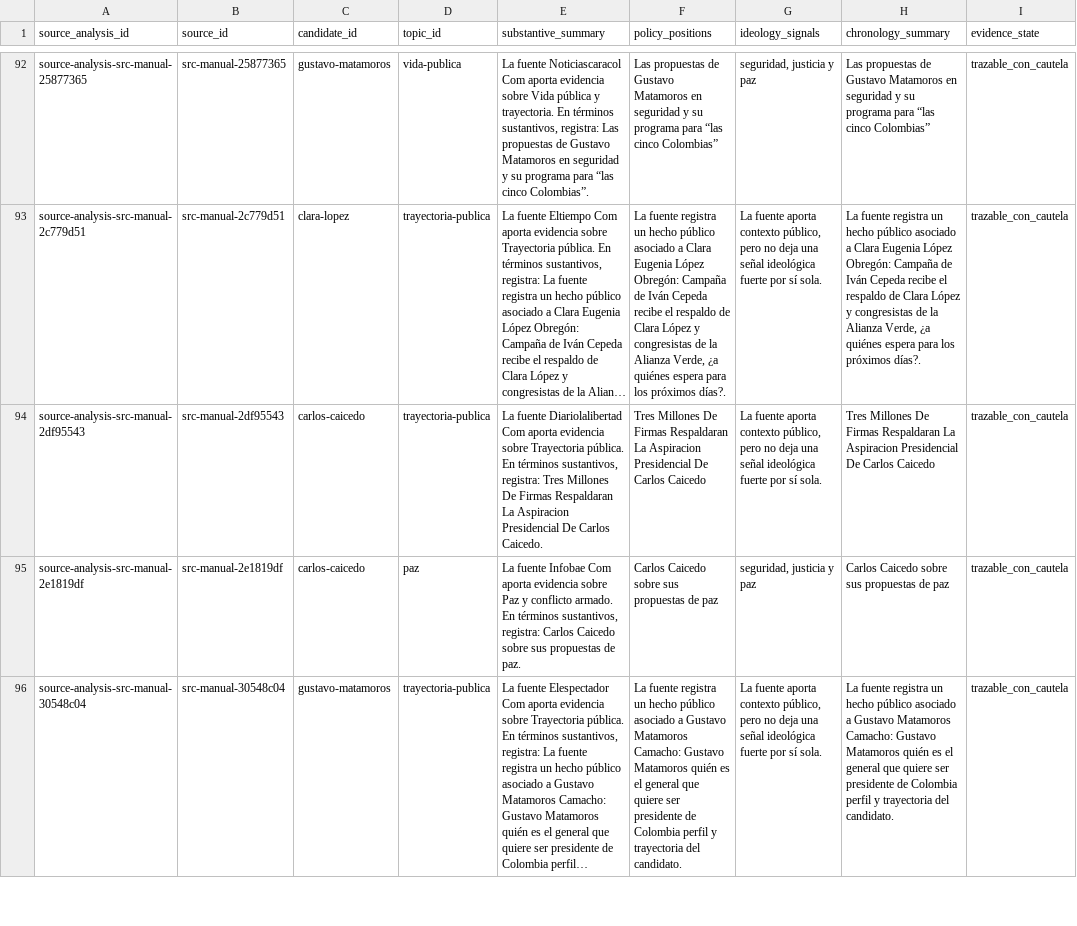
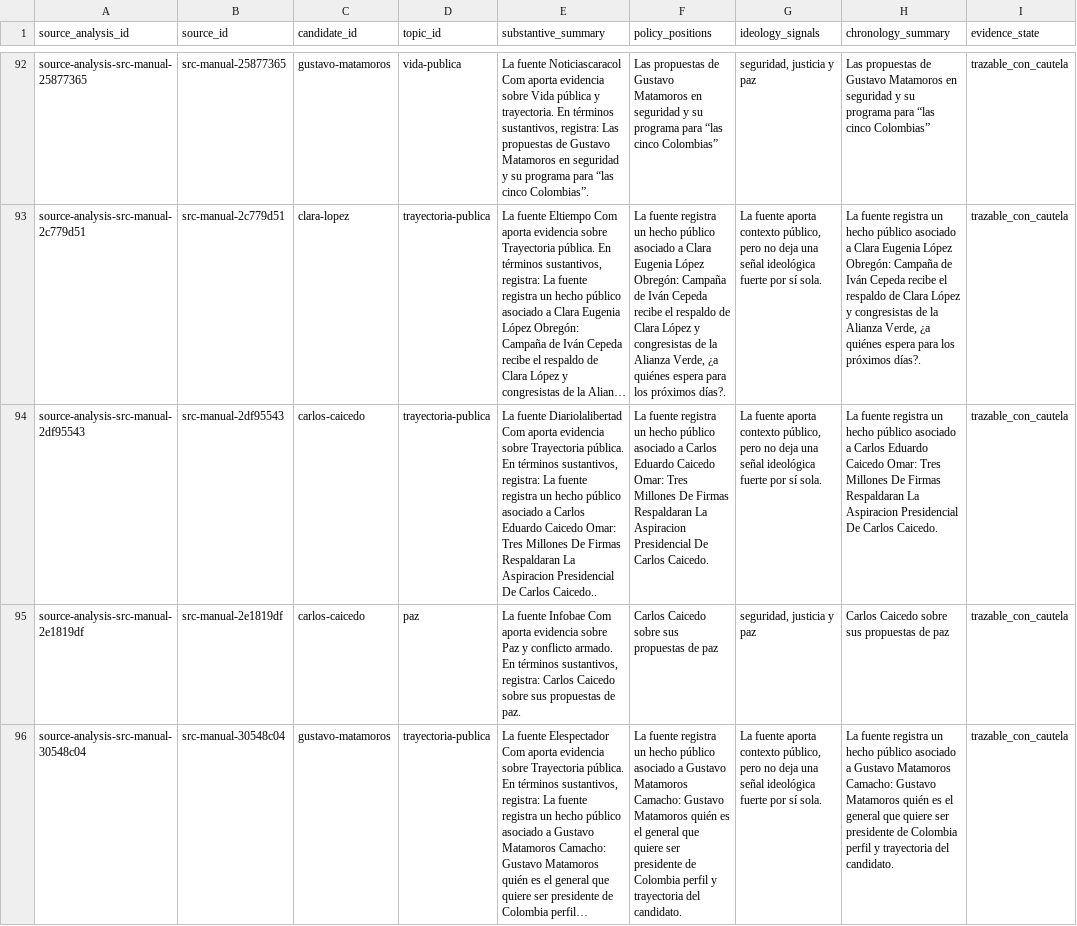
Before and after one commit to randrescastaneda/presidentes_colombia_2026, a CSV file: data/processed/source_analysis_notes.csv, drawn as a sheet; only a part is shown, gaps mark what is left out; long unchanged cells end in …; the diff covers the shown part only; the diff names each change by its address in the sheet, - before the commit and + after, or states it on an @@ line.

Commit message:
Actualiza fuentes evaluadas 2026-05-22

```diff
--- a/data/processed/source_analysis_notes.csv
+++ b/data/processed/source_analysis_notes.csv
-E94 (substantive_summary): …sustantivos, registra: Tres Millones De Firmas Respaldaran La Aspiracion Presidencial De Carlos Caicedo.
+E94 (substantive_summary): …sustantivos, registra: La fuente registra un hecho público asociado a Carlos Eduardo Caicedo Omar: Tres Millones De Firmas Respaldaran La Aspiracion Presidencial De Carlos Caicedo..
-F94 (policy_positions): Tres Millones De Firmas Respaldaran La Aspiracion Presidencial De Carlos Caicedo
+F94 (policy_positions): La fuente registra un hecho público asociado a Carlos Eduardo Caicedo Omar: Tres Millones De Firmas Respaldaran La Aspiracion Presidencial De Carlos Caicedo.
-H94 (chronology_summary): Tres Millones De Firmas Respaldaran La Aspiracion Presidencial De Carlos Caicedo
+H94 (chronology_summary): La fuente registra un hecho público asociado a Carlos Eduardo Caicedo Omar: Tres Millones De Firmas Respaldaran La Aspiracion Presidencial De Carlos Caicedo.
```
Also changed, not shown: 1 removed row elsewhere in this file, data/processed/claim_records.csv, data/processed/manual_source_registry.csv, 47 other files.
